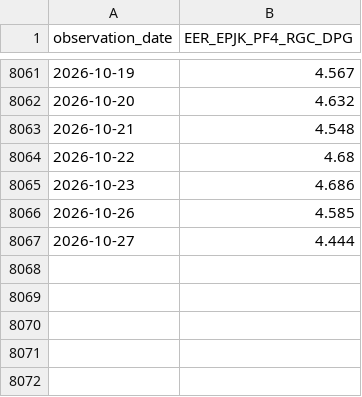
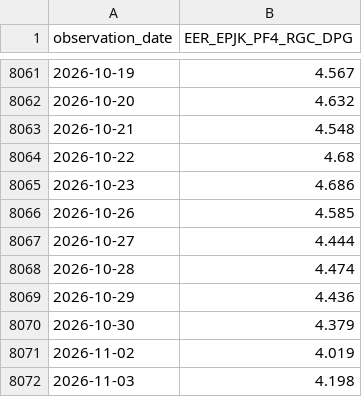
Before and after one commit to rawattanush/airpulse, a CSV file: operations/current/SRC-01_eia_EER_EPJK_PF4_RGC_DPG.csv, drawn as a sheet; only a part is shown, gaps mark what is left out; the diff names each change by its address in the sheet, - before the commit and + after, or states it on an @@ line.

```diff
--- a/operations/current/SRC-01_eia_EER_EPJK_PF4_RGC_DPG.csv
+++ b/operations/current/SRC-01_eia_EER_EPJK_PF4_RGC_DPG.csv
+row 8068: 2026-10-28 | 4.474
+row 8069: 2026-10-29 | 4.436
+row 8070: 2026-10-30 | 4.379
+row 8071: 2026-11-02 | 4.019
+row 8072: 2026-11-03 | 4.198
```
Also changed, not shown: operations/current/SRC-08_eia_RBRTE.csv, 17 other files.
